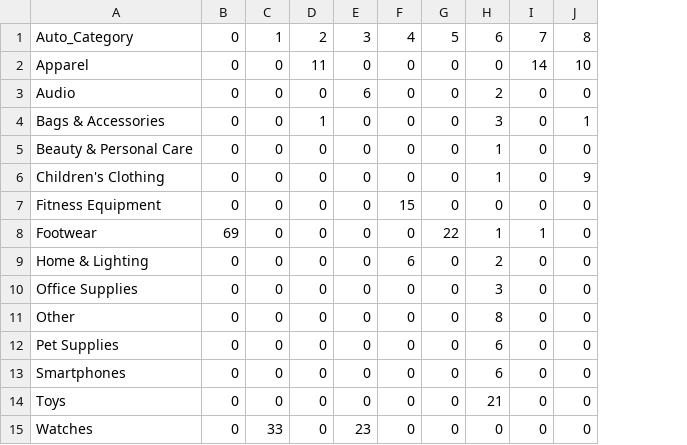
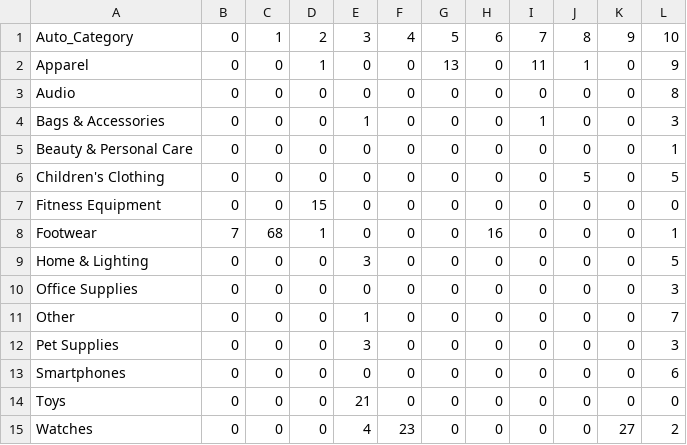
Before and after one commit to sunny171p/Seamark-DataScience-Platform-2, a CSV file: outputs/category_vs_cluster.csv, drawn as a sheet; the diff names each change by its address in the sheet, - before the commit and + after, or states it on an @@ line.

```diff
--- a/outputs/category_vs_cluster.csv
+++ b/outputs/category_vs_cluster.csv
+column K, rows 1-15: 9 | 0 | 0 | 0 | 0 | 0 | 0 | 0 | 0 | 0 | 0 | 0 | 0 | 0 | 27
+column L, rows 1-15: 10 | 9 | 8 | 3 | 1 | 5 | 0 | 1 | 5 | 3 | 7 | 3 | 6 | 0 | 2
-D2: 11
+D2: 1
-G2: 0
+G2: 13
-I2: 14
+I2: 11
-J2: 10
+J2: 1
-E3: 6
+E3: 0
-H3: 2
+H3: 0
-D4: 1
+D4: 0
-E4: 0
+E4: 1
-H4: 3
+H4: 0
-I4: 0
+I4: 1
-J4: 1
+J4: 0
-H5:H6: 1
+H5:H6: 0
-J6: 9
+J6: 5
-D7: 0
+D7: 15
-F7: 15
+F7: 0
-B8: 69
+B8: 7
-C8: 0
+C8: 68
-D8: 0
+D8: 1
-G8: 22
+G8: 0
-H8: 1
+H8: 16
-I8: 1
+I8: 0
-E9: 0
+E9: 3
-F9: 6
+F9: 0
-H9: 2
+H9: 0
-H10: 3
+H10: 0
-E11: 0
+E11: 1
-H11: 8
+H11: 0
-E12: 0
+E12: 3
-H12:H13: 6
+H12:H13: 0
-E14: 0
+E14: 21
-H14: 21
+H14: 0
-C15: 33
+C15: 0
-E15: 23
+E15: 4
-F15: 0
+F15: 23
```
Also changed, not shown: cleaned_data/order_line_items_clean.csv, cleaned_data/products_clean.csv, 6 other files.
